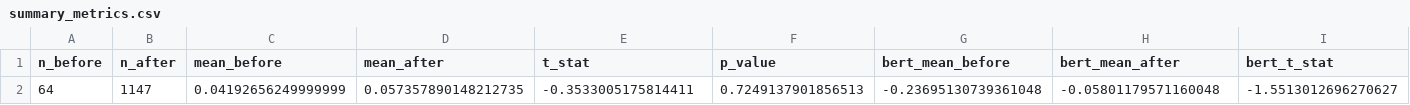
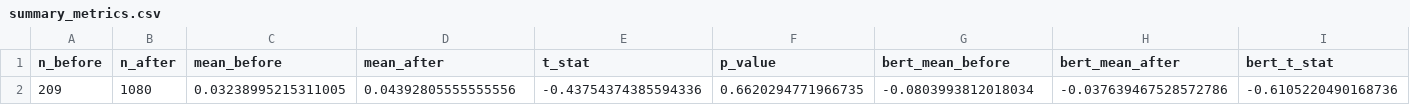
Before and after one commit to marcusthuillier/Marketing_Science, a CSV file: model_10_sentiment_analysis/outputs/summary_metrics.csv, drawn as a sheet; only a part is shown; removed rows and columns are numbered as before the commit, all else as after; rows hold the shown columns only; the diff names each change by its address in the sheet, - before the commit and + after, or states it on an @@ line.

```diff
--- a/model_10_sentiment_analysis/outputs/summary_metrics.csv
+++ b/model_10_sentiment_analysis/outputs/summary_metrics.csv
-row 2: 64 | 1147 | 0.04192656249999999 | 0.057357890148212735 | -0.3533005175814411 | 0.7249137901856513 | -0.23695130739361048 | -0.05801179571160048 | -1.5513012696270627
+row 2: 209 | 1080 | 0.03238995215311005 | 0.04392805555555556 | -0.43754374385594336 | 0.6620294771966735 | -0.0803993812018034 | -0.037639467528572786 | -0.6105220490168736
```
Also changed, not shown: model_10_sentiment_analysis/outputs/daily_sentiment.csv, 5 other files.
